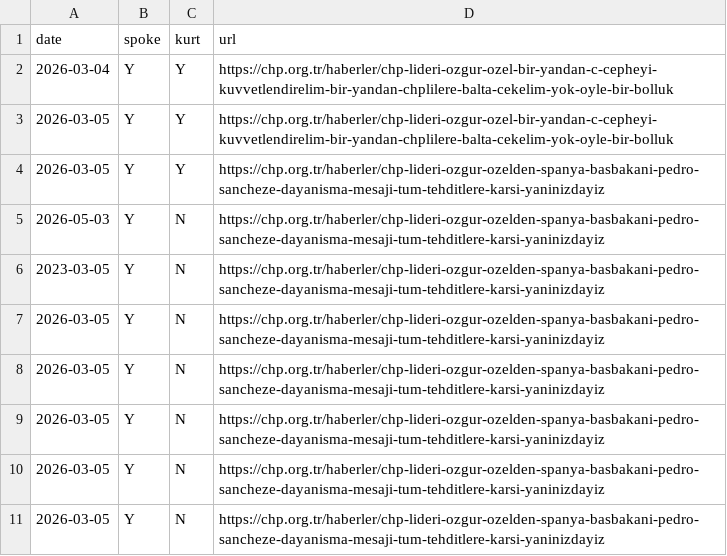
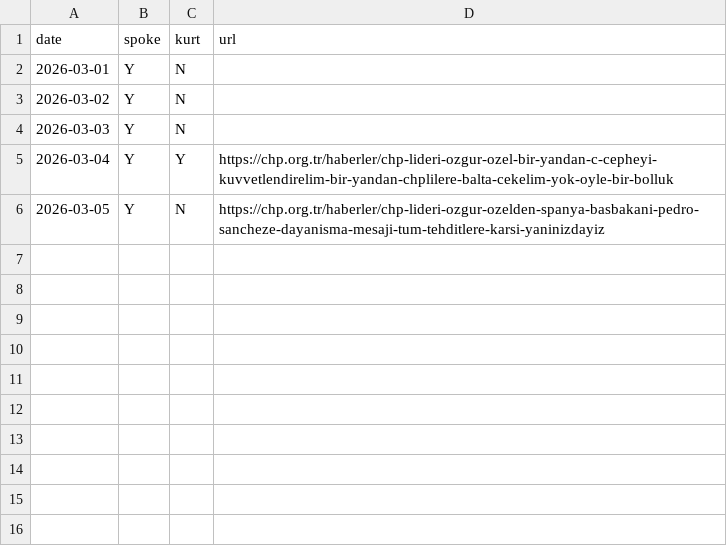
Before and after one commit to ayberkyagiz/ozelkurtdedimi, a CSV file: history.csv, drawn as a sheet; removed rows and columns are numbered as before the commit, all else as after; the diff names each change by its address in the sheet, - before the commit and + after, or states it on an @@ line.

Commit message:
Update history.csv

```diff
--- a/history.csv
+++ b/history.csv
+row 2: 2026-03-01 | Y | N
+row 3: 2026-03-02 | Y | N
+row 4: 2026-03-03 | Y | N
-row 3: 2026-03-05 | Y | Y | https://chp.org.tr/haberler/chp-lideri-ozgur-ozel-bir-yandan-c-cepheyi-kuvvetlendirelim-bir-yandan-chplilere-balta-cekelim-yok-oyle-bir-bolluk
-row 4: 2026-03-05 | Y | Y | https://chp.org.tr/haberler/chp-lideri-ozgur-ozelden-spanya-basbakani-pedro-sancheze-dayanisma-mesaji-tum-tehditlere-karsi-yaninizdayiz
-row 5: 2026-05-03 | Y | N | https://chp.org.tr/haberler/chp-lideri-ozgur-ozelden-spanya-basbakani-pedro-sancheze-dayanisma-mesaji-tum-tehditlere-karsi-yaninizdayiz
-row 6: 2023-03-05 | Y | N | https://chp.org.tr/haberler/chp-lideri-ozgur-ozelden-spanya-basbakani-pedro-sancheze-dayanisma-mesaji-tum-tehditlere-karsi-yaninizdayiz
-row 7: 2026-03-05 | Y | N | https://chp.org.tr/haberler/chp-lideri-ozgur-ozelden-spanya-basbakani-pedro-sancheze-dayanisma-mesaji-tum-tehditlere-karsi-yaninizdayiz
-row 8: 2026-03-05 | Y | N | https://chp.org.tr/haberler/chp-lideri-ozgur-ozelden-spanya-basbakani-pedro-sancheze-dayanisma-mesaji-tum-tehditlere-karsi-yaninizdayiz
-row 9: 2026-03-05 | Y | N | https://chp.org.tr/haberler/chp-lideri-ozgur-ozelden-spanya-basbakani-pedro-sancheze-dayanisma-mesaji-tum-tehditlere-karsi-yaninizdayiz
-row 10: 2026-03-05 | Y | N | https://chp.org.tr/haberler/chp-lideri-ozgur-ozelden-spanya-basbakani-pedro-sancheze-dayanisma-mesaji-tum-tehditlere-karsi-yaninizdayiz
```
